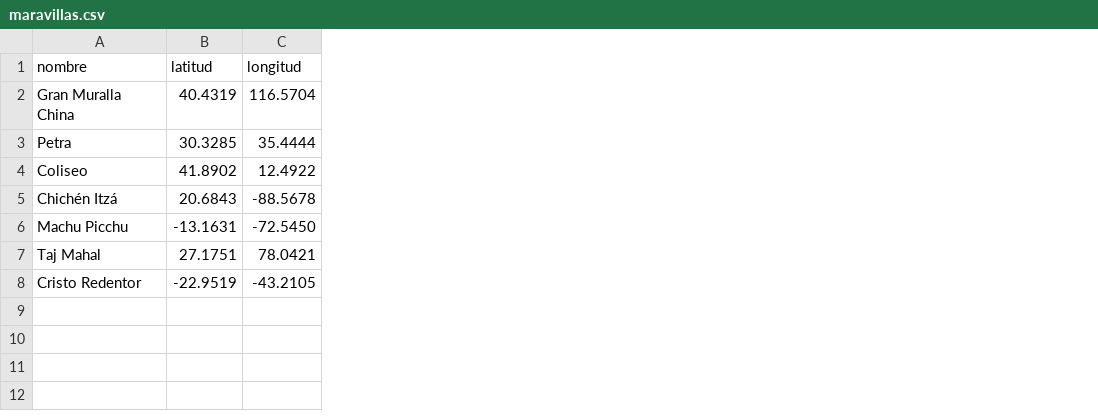
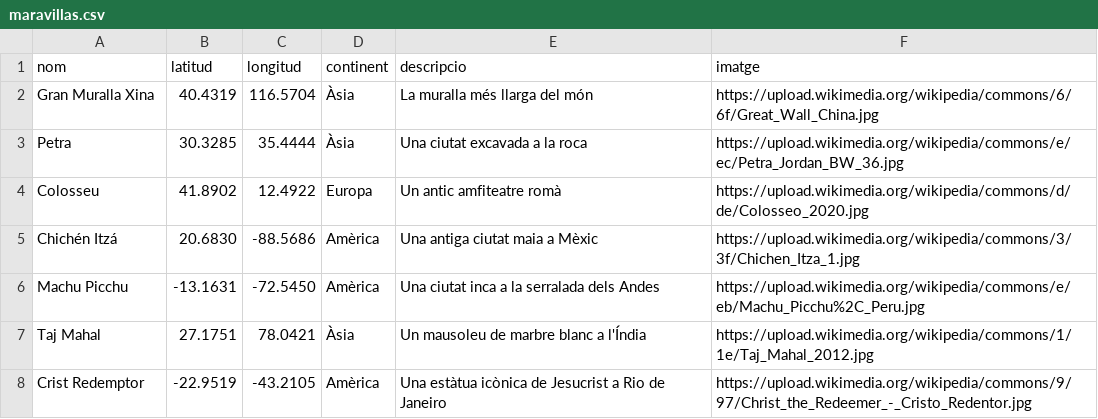
Before and after one commit to rdalmau23/practica_leaflet, a CSV file: maravillas.csv, drawn as a sheet; the diff names each change by its address in the sheet, - before the commit and + after, or states it on an @@ line.

```diff
--- a/maravillas.csv
+++ b/maravillas.csv
+column D (continent), rows 2-8: Àsia | Àsia | Europa | Amèrica | Amèrica | Àsia | Amèrica
+column E (descripcio), rows 2-8: La muralla més llarga del món | Una ciutat excavada a la roca | Un antic amfiteatre romà | Una antiga ciutat maia a Mèxic | Una ciutat inca a la serralada dels Andes | Un mausoleu de marbre blanc a l'Índia | Una estàtua icònica de Jesucrist a Rio de Janeiro
+column F (imatge), rows 2-8: https://upload.wikimedia.org/wikipedia/commons/6/6f/Great_Wall_China.jpg | https://upload.wikimedia.org/wikipedia/commons/e/ec/Petra_Jordan_BW_36.jpg | https://upload.wikimedia.org/wikipedia/commons/d/de/Colosseo_2020.jpg | https://upload.wikimedia.org/wikipedia/commons/3/3f/Chichen_Itza_1.jpg | https://upload.wikimedia.org/wikipedia/commons/e/eb/Machu_Picchu%2C_Peru.jpg | https://upload.wikimedia.org/wikipedia/commons/1/1e/Taj_Mahal_2012.jpg | https://upload.wikimedia.org/wikipedia/commons/9/97/Christ_the_Redeemer_-_Cristo_Redentor.jpg
-A1: nombre
+A1: nom
-A2 (nom): Gran Muralla China
+A2 (nom): Gran Muralla Xina
-A4 (nom): Coliseo
+A4 (nom): Colosseu
-B5 (latitud): 20.6843
+B5 (latitud): 20.6830
-C5 (longitud): -88.5678
+C5 (longitud): -88.5686
-A8 (nom): Cristo Redentor
+A8 (nom): Crist Redemptor
```
Also changed, not shown: 3 other files.
